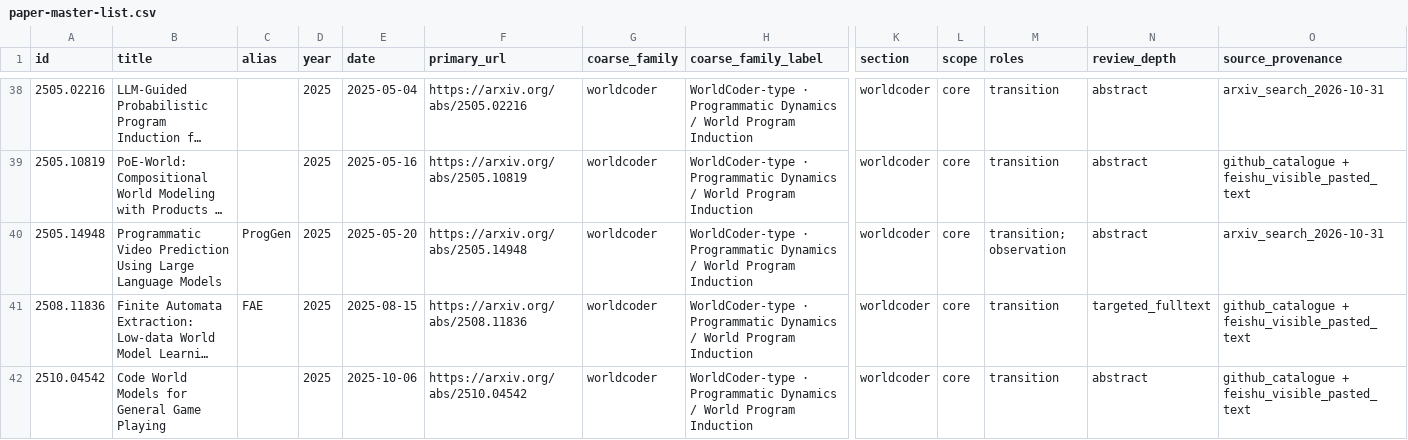
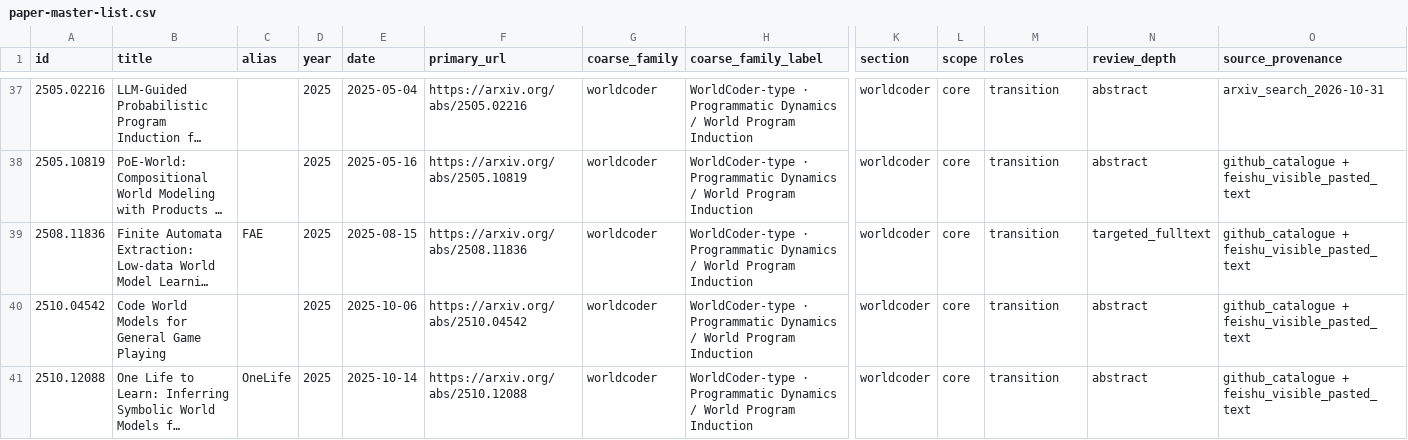
Before and after one commit to MichaelCao0/Awesome-Code-World-Model, a CSV file: data/paper-master-list.csv, drawn as a sheet; only a part is shown, gaps mark what is left out; the shorter side is filled out with more unchanged rows; long unchanged cells end in …; rows hold the shown columns only; the diff covers the shown part only; the diff names each change by its address in the sheet, - before the commit and + after, or states it on an @@ line.

```diff
--- a/data/paper-master-list.csv
+++ b/data/paper-master-list.csv
-row 40: 2505.14948 | Programmatic Video Prediction Using Large Language Models | ProgGen | 2025 | 2025-05-20 | https://arxiv.org/abs/2505.14948 | worldcoder | WorldCoder-type · Programmatic Dynamics / World Program Induction | worldcoder | core | transition; observation | abstract | arxiv_search_2026-10-31
```
Also changed, not shown: 11 removed rows elsewhere in this file, data/classification.csv, 10 other files.
